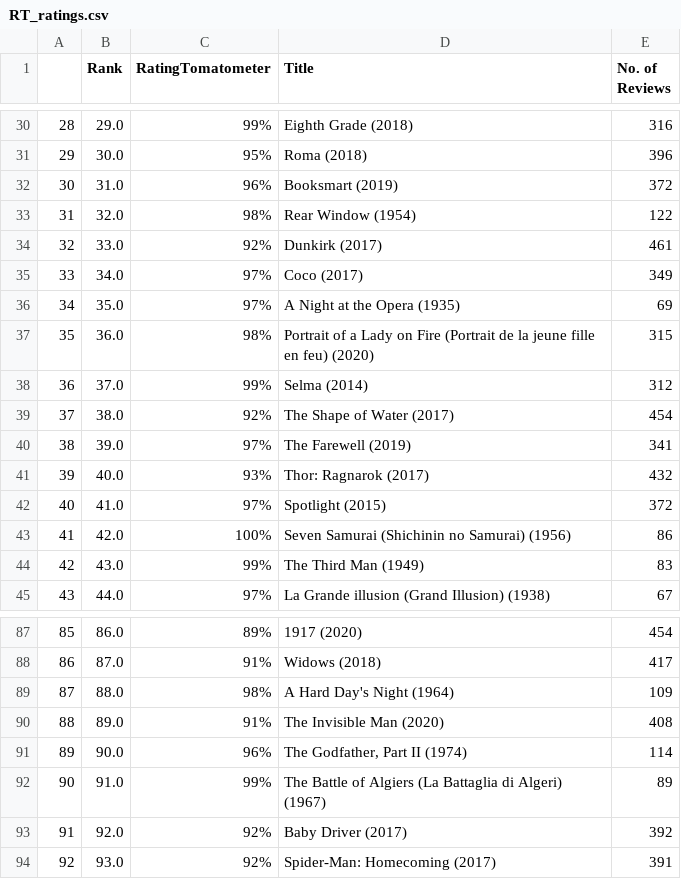
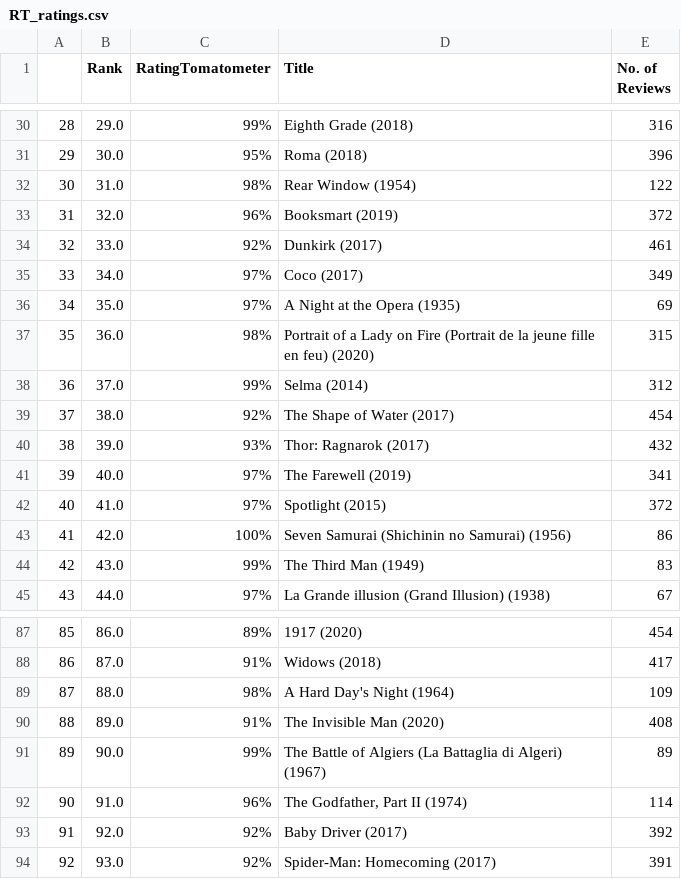
Before and after one commit to vsanga04/ETL_Project, a CSV file: RT_ratings.csv, drawn as a sheet; only a part is shown, gaps mark what is left out; the diff covers the shown part only.

```diff
--- a/RT_ratings.csv
+++ b/RT_ratings.csv
@@ -31,4 +31,4 @@
 29,30.0,95%,Roma (2018),396
-30,31.0,96%,Booksmart (2019),372
-31,32.0,98%,Rear Window (1954),122
+30,31.0,98%,Rear Window (1954),122
+31,32.0,96%,Booksmart (2019),372
 32,33.0,92%,Dunkirk (2017),461
@@ -39,4 +39,4 @@
 37,38.0,92%,The Shape of Water (2017),454
-38,39.0,97%,The Farewell (2019),341
-39,40.0,93%,Thor: Ragnarok (2017),432
+38,39.0,93%,Thor: Ragnarok (2017),432
+39,40.0,97%,The Farewell (2019),341
 40,41.0,97%,Spotlight (2015),372
@@ -90,4 +90,4 @@
 88,89.0,91%,The Invisible Man (2020),408
-89,90.0,96%,"The Godfather, Part II (1974)",114
-90,91.0,99%,The Battle of Algiers (La Battaglia di Algeri) (1967),89
+89,90.0,99%,The Battle of Algiers (La Battaglia di Algeri) (1967),89
+90,91.0,96%,"The Godfather, Part II (1974)",114
 91,92.0,92%,Baby Driver (2017),392
```
Also changed, not shown: 27 edited cells elsewhere in this file, 2 other files.
